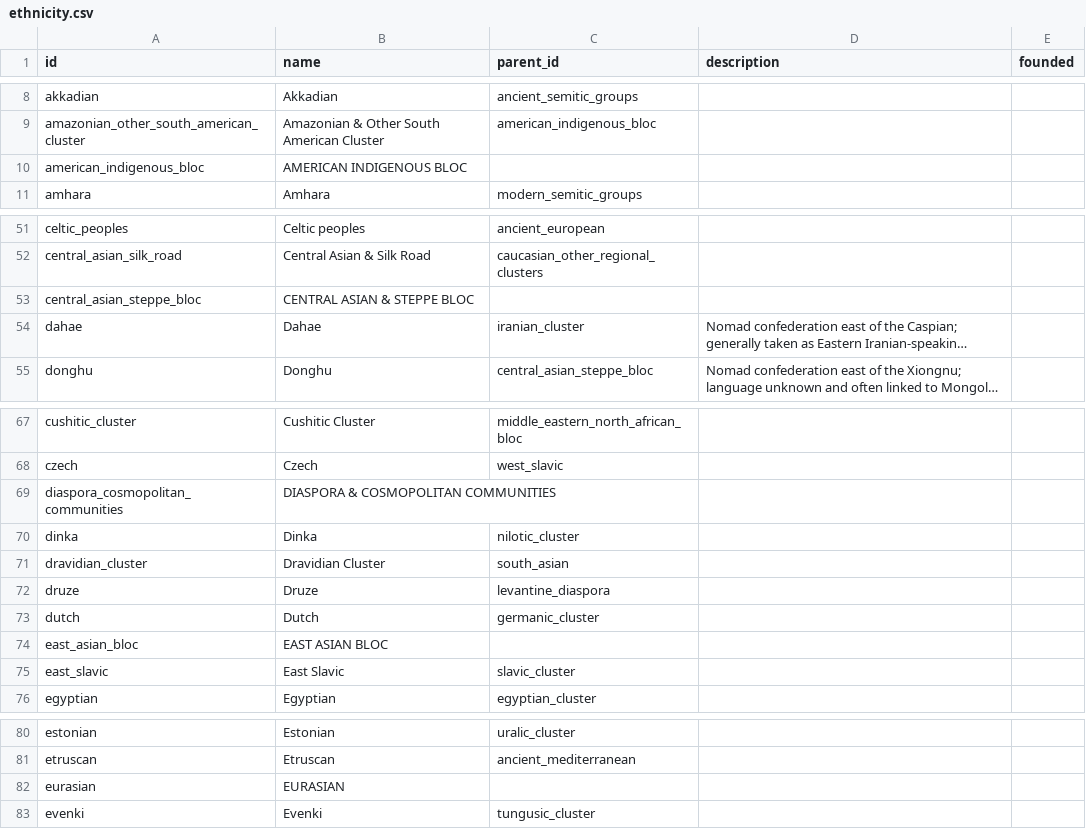
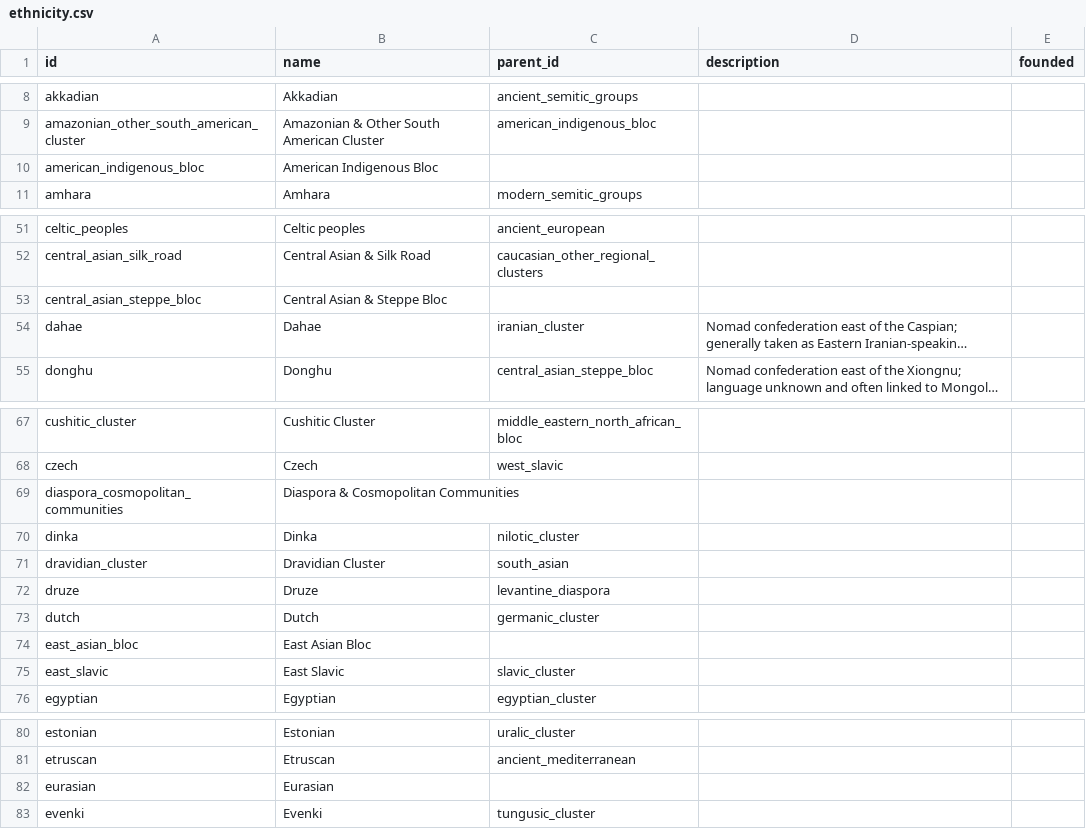
Before and after one commit to renaissancor/anagnosis, a CSV file: csvs/ethnicity.csv, drawn as a sheet; only a part is shown, gaps mark what is left out; long unchanged cells end in …; the diff covers the shown part only; the diff names each change by its address in the sheet, - before the commit and + after, or states it on an @@ line.

```diff
--- a/csvs/ethnicity.csv
+++ b/csvs/ethnicity.csv
-B10 (name): AMERICAN INDIGENOUS BLOC
+B10 (name): American Indigenous Bloc
-B53 (name): CENTRAL ASIAN & STEPPE BLOC
+B53 (name): Central Asian & Steppe Bloc
-B69 (name): DIASPORA & COSMOPOLITAN COMMUNITIES
+B69 (name): Diaspora & Cosmopolitan Communities
-B74 (name): EAST ASIAN BLOC
+B74 (name): East Asian Bloc
-B82 (name): EURASIAN
+B82 (name): Eurasian
```
Also changed, not shown: 14 edited cells elsewhere in this file.
